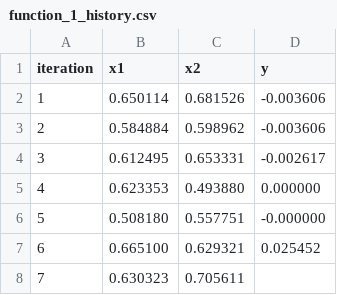
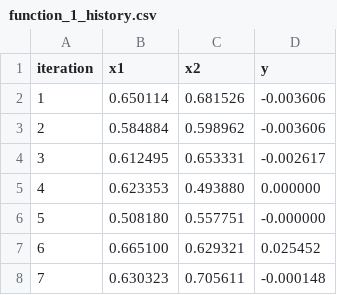
Before and after one commit to arwelbrown/black-box-capstone, a CSV file: history/function_1_history.csv, drawn as a sheet; the diff names each change by its address in the sheet, - before the commit and + after, or states it on an @@ line.

```diff
--- a/history/function_1_history.csv
+++ b/history/function_1_history.csv
-D8 (y): (empty)
+D8 (y): -0.000148
```
Also changed, not shown: history/function_2_history.csv, history/function_3_history.csv, 6 other files.
